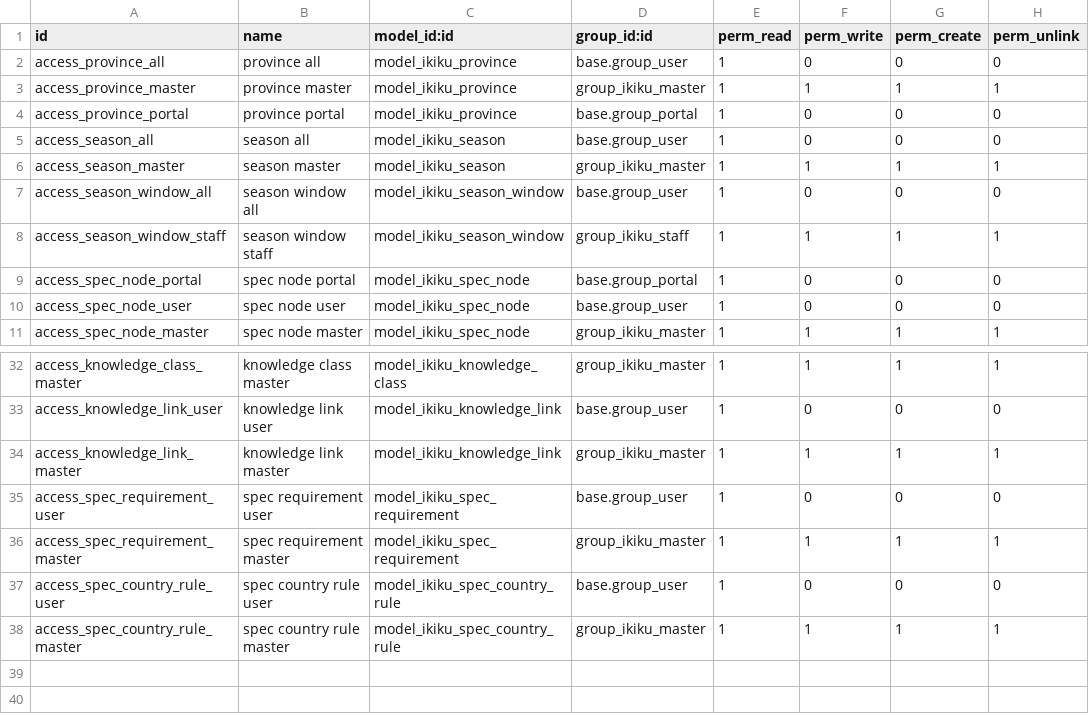
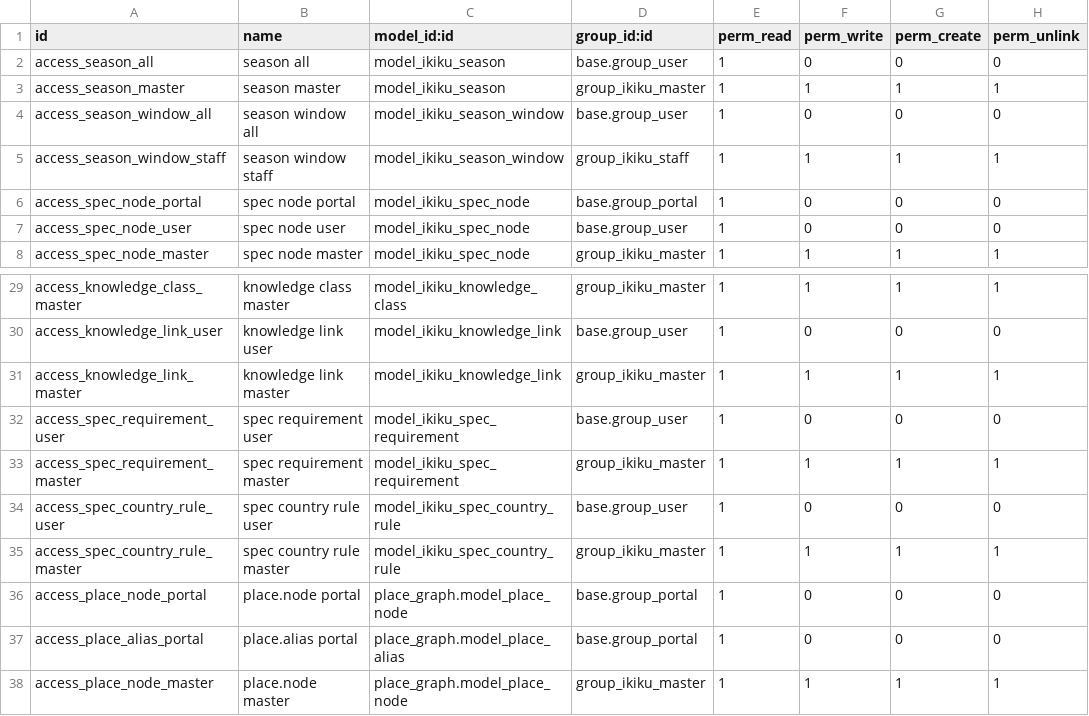
Before and after one commit to 0mit/ikiku, a CSV file: addons/ikiku_base/security/ir.model.access.csv, drawn as a sheet; only a part is shown, gaps mark what is left out; removed rows and columns are numbered as before the commit, all else as after; the diff names each change by its address in the sheet, - before the commit and + after, or states it on an @@ line.

```diff
--- a/addons/ikiku_base/security/ir.model.access.csv
+++ b/addons/ikiku_base/security/ir.model.access.csv
-row 2: access_province_all | province all | model_ikiku_province | base.group_user | 1 | 0 | 0 | 0
-row 3: access_province_master | province master | model_ikiku_province | group_ikiku_master | 1 | 1 | 1 | 1
-row 4: access_province_portal | province portal | model_ikiku_province | base.group_portal | 1 | 0 | 0 | 0
+row 36: access_place_node_portal | place.node portal | place_graph.model_place_node | base.group_portal | 1 | 0 | 0 | 0
+row 37: access_place_alias_portal | place.alias portal | place_graph.model_place_alias | base.group_portal | 1 | 0 | 0 | 0
+row 38: access_place_node_master | place.node master | place_graph.model_place_node | group_ikiku_master | 1 | 1 | 1 | 1
```
Also changed, not shown: addons/place_ir/data/place.alias.csv, 57 other files.
